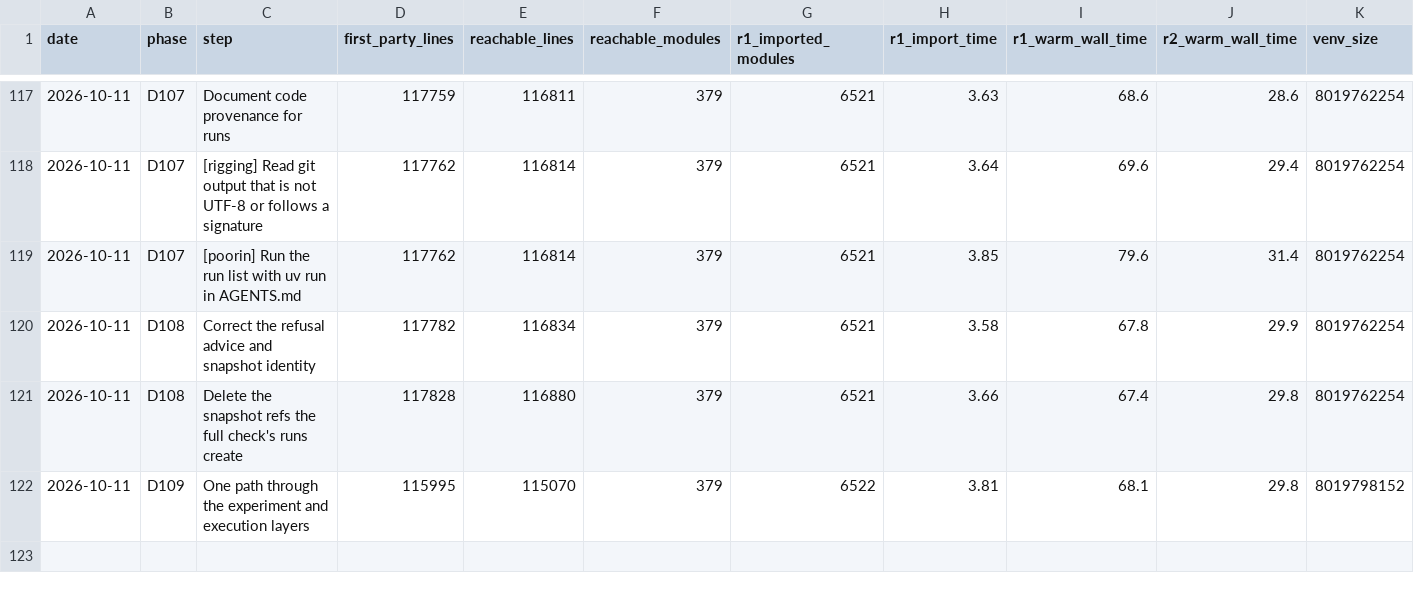
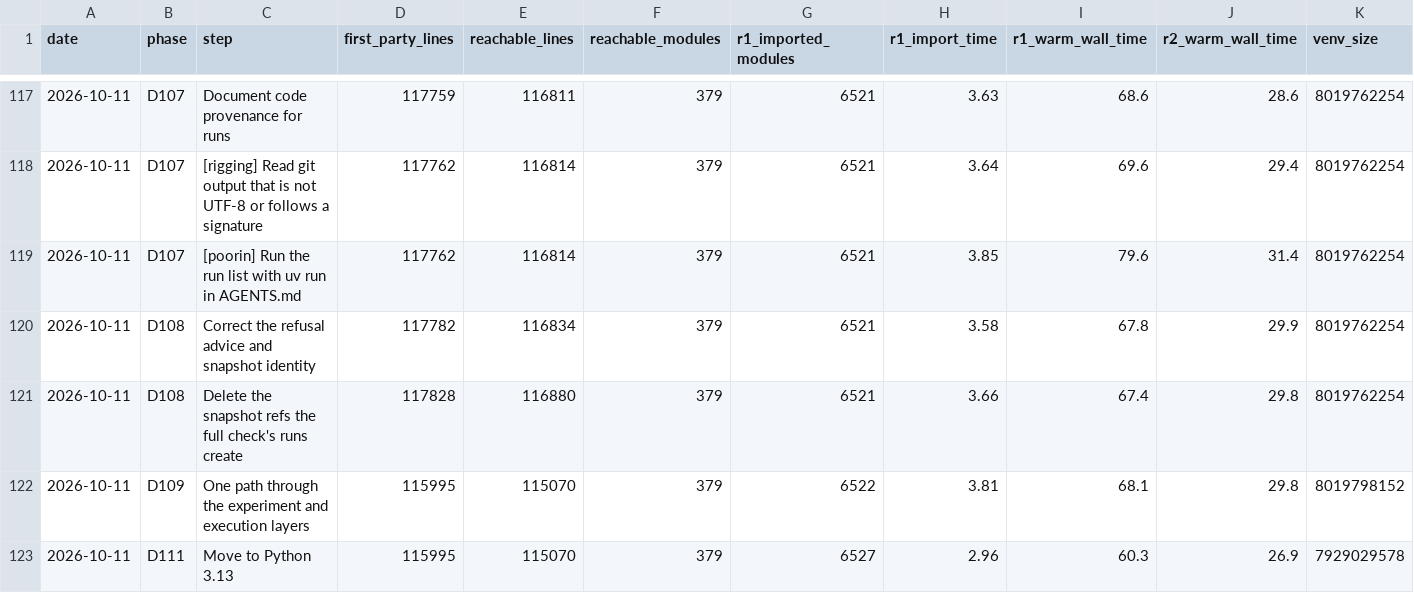
Before and after one commit to jasgcode/Poorin, a CSV file: docs/poorin/prune-metrics.csv, drawn as a sheet; only a part is shown, gaps mark what is left out.

Commit message:
[poorin] Move to Python 3.13 (D111)
Every requires-python is >=3.13, dropping the <3.14 caps inherited from Marin; ruff and ty target 3.13. The lock is regenerated with uv 0.13.0 and no package version moved. The plan aimed at 3.14, but draccus 0.11.6 cannot build a parser for union-typed fields there, which breaks levanter.config.main; the owner chose 3.13 until draccus ships a fix.

The fingerprint test now names datetime.timedelta: 3.13 moved pathlib.Path's module to pathlib._local.

```diff
--- a/docs/poorin/prune-metrics.csv
+++ b/docs/poorin/prune-metrics.csv
@@ -122 +122,2 @@ date,phase,step,first_party_lines,reachable_lines,reachable_modules,r1_imported_
 2026-10-11,D109,One path through the experiment and execution layers,115995,115070,379,6522,3.81,68.1,29.8,8019798152
+2026-10-11,D111,Move to Python 3.13,115995,115070,379,6527,2.96,60.3,26.9,7929029578
```
Also changed, not shown: 30 other files.
